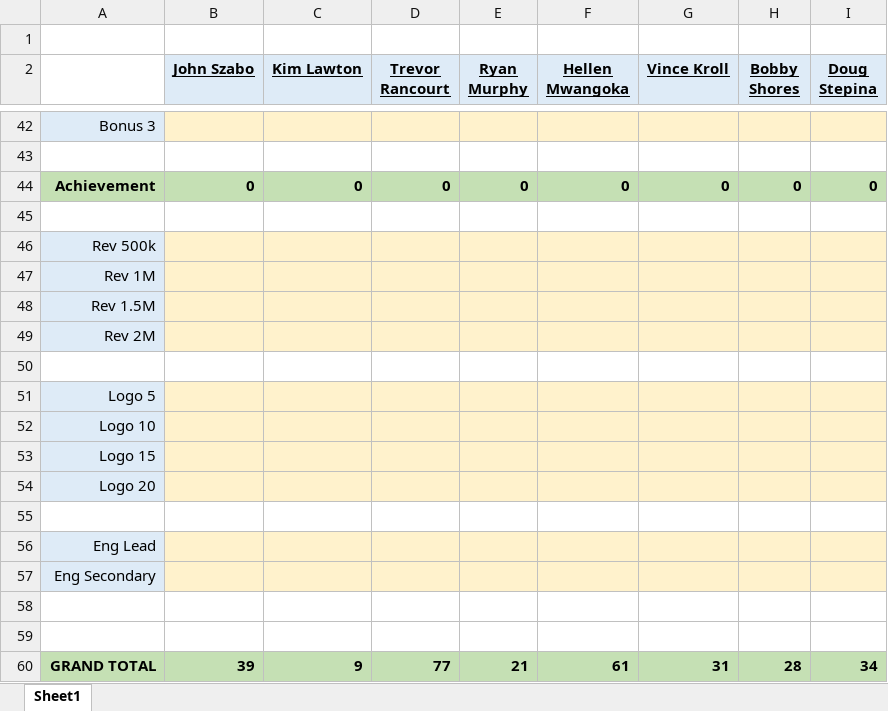
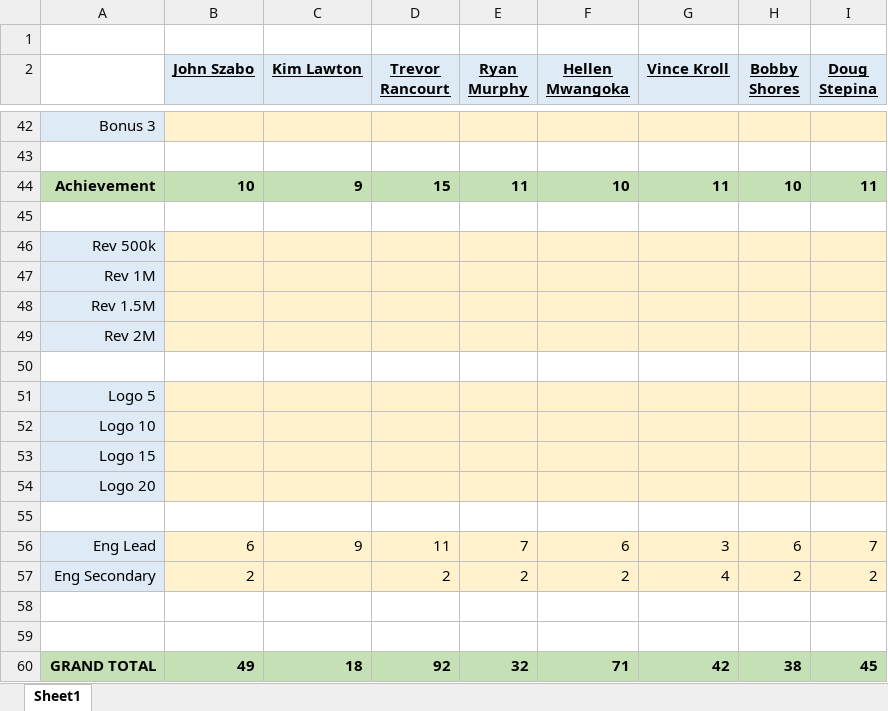
Before and after one commit to 23maverick23/scconstructorschampionship, an Excel workbook: _data/FY23 Points Tracker Audit.xlsx, sheet Sheet1, drawn as a sheet; only a part is shown, gaps mark what is left out; values as stored, in another font and other column widths than the file's, no borders; removed rows and columns are numbered as before the commit, all else as after; the diff names each change by its address in the sheet, - before the commit and + after, or states it on an @@ line.

```diff
--- a/_data/FY23 Points Tracker Audit.xlsx (sheet Sheet1)
+++ b/_data/FY23 Points Tracker Audit.xlsx (sheet Sheet1)
-row 44: Achievement | 0 | 0 | 0 | 0 | 0 | 0 | 0 | 0
+row 44: Achievement | 10 | 9 | 15 | 11 | 10 | 11 | 10 | 11
-row 56: Eng Lead
-row 57: Eng Secondary
+row 56: Eng Lead | 6 | 9 | 11 | 7 | 6 | 3 | 6 | 7
+row 57: Eng Secondary | 2 |  | 2 | 2 | 2 | 4 | 2 | 2
-row 60: GRAND TOTAL | 39 | 9 | 77 | 21 | 61 | 31 | 28 | 34
+row 60: GRAND TOTAL | 49 | 18 | 92 | 32 | 71 | 42 | 38 | 45
```
Also changed, not shown: 2 other files.
